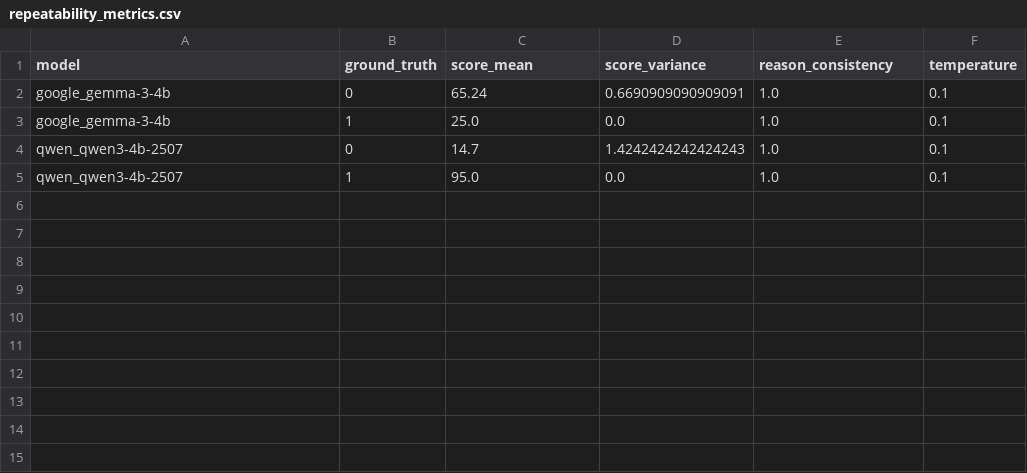
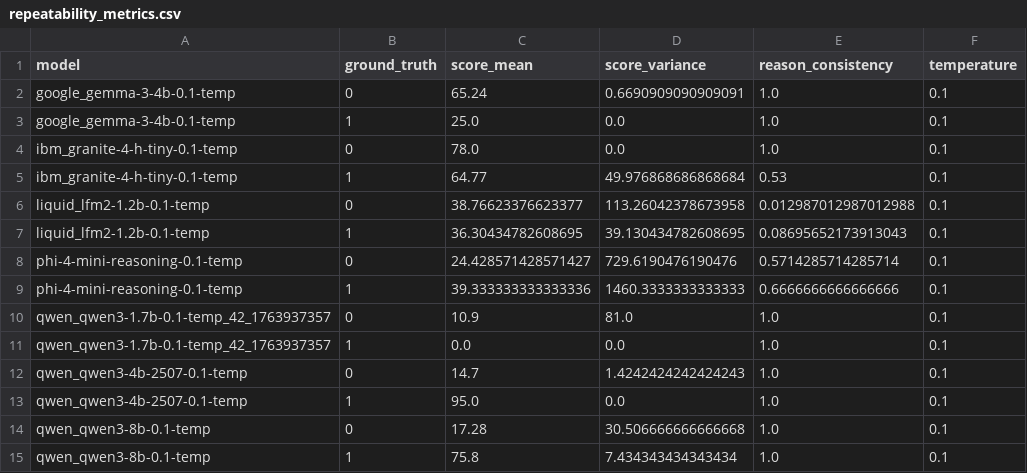
Before and after one commit to Harry-Waterman/def-acc-logiq, a CSV file: benchmark-analysis/repeatability_metrics.csv, drawn as a sheet.

```diff
--- a/benchmark-analysis/repeatability_metrics.csv
+++ b/benchmark-analysis/repeatability_metrics.csv
@@ -1,5 +1,15 @@
 model,ground_truth,score_mean,score_variance,reason_consistency,temperature
-google_gemma-3-4b,0,65.24,0.6690909090909091,1.0,0.1
-google_gemma-3-4b,1,25.0,0.0,1.0,0.1
-qwen_qwen3-4b-2507,0,14.7,1.4242424242424243,1.0,0.1
-qwen_qwen3-4b-2507,1,95.0,0.0,1.0,0.1
+google_gemma-3-4b-0.1-temp,0,65.24,0.6690909090909091,1.0,0.1
+google_gemma-3-4b-0.1-temp,1,25.0,0.0,1.0,0.1
+ibm_granite-4-h-tiny-0.1-temp,0,78.0,0.0,1.0,0.1
+ibm_granite-4-h-tiny-0.1-temp,1,64.77,49.976868686868684,0.53,0.1
+liquid_lfm2-1.2b-0.1-temp,0,38.76623376623377,113.26042378673958,0.012987012987012988,0.1
+liquid_lfm2-1.2b-0.1-temp,1,36.30434782608695,39.130434782608695,0.08695652173913043,0.1
+phi-4-mini-reasoning-0.1-temp,0,24.428571428571427,729.6190476190476,0.5714285714285714,0.1
+phi-4-mini-reasoning-0.1-temp,1,39.333333333333336,1460.3333333333333,0.6666666666666666,0.1
+qwen_qwen3-1.7b-0.1-temp_42_1763937357,0,10.9,81.0,1.0,0.1
+qwen_qwen3-1.7b-0.1-temp_42_1763937357,1,0.0,0.0,1.0,0.1
+qwen_qwen3-4b-2507-0.1-temp,0,14.7,1.4242424242424243,1.0,0.1
+qwen_qwen3-4b-2507-0.1-temp,1,95.0,0.0,1.0,0.1
+qwen_qwen3-8b-0.1-temp,0,17.28,30.506666666666668,1.0,0.1
+qwen_qwen3-8b-0.1-temp,1,75.8,7.434343434343434,1.0,0.1
```
Also changed, not shown: benchmark-analysis/summary_metrics.csv, 58 other files.
